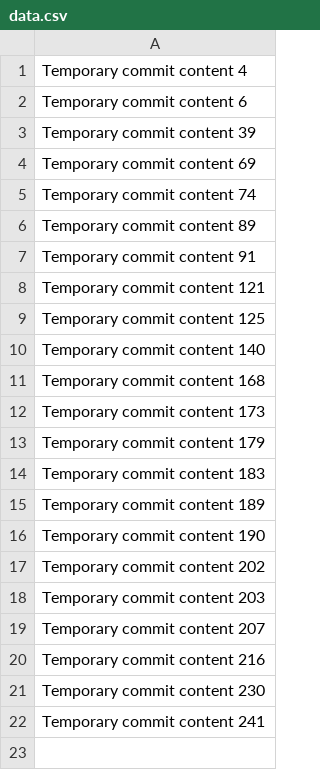
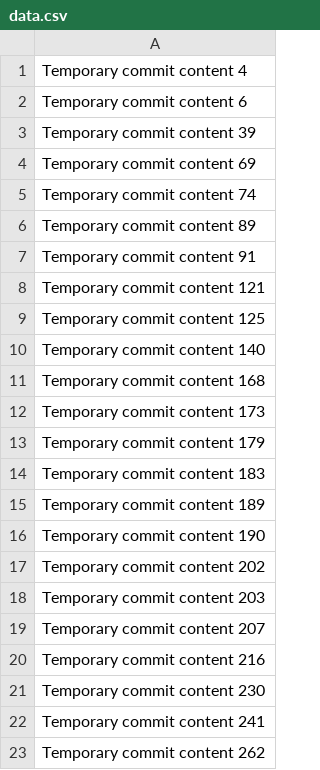
Before and after one commit to nwt6/nw, a CSV file: data.csv, drawn as a sheet; the diff names each change by its address in the sheet, - before the commit and + after, or states it on an @@ line.

```diff
--- a/data.csv
+++ b/data.csv
+row 23: Temporary commit content 262
```
